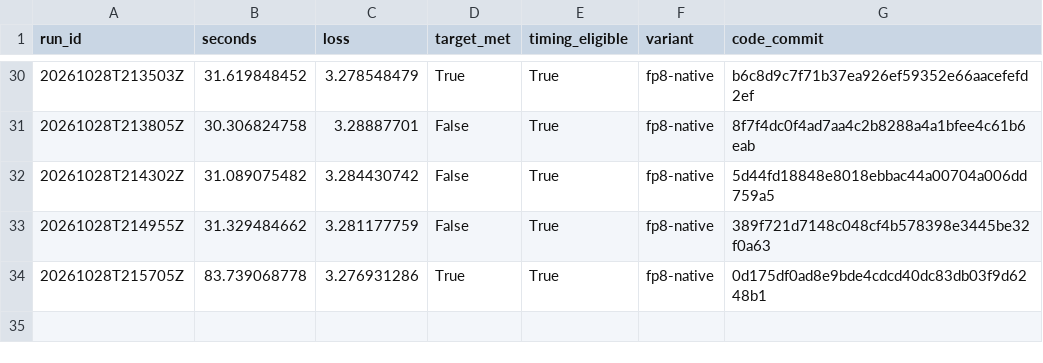
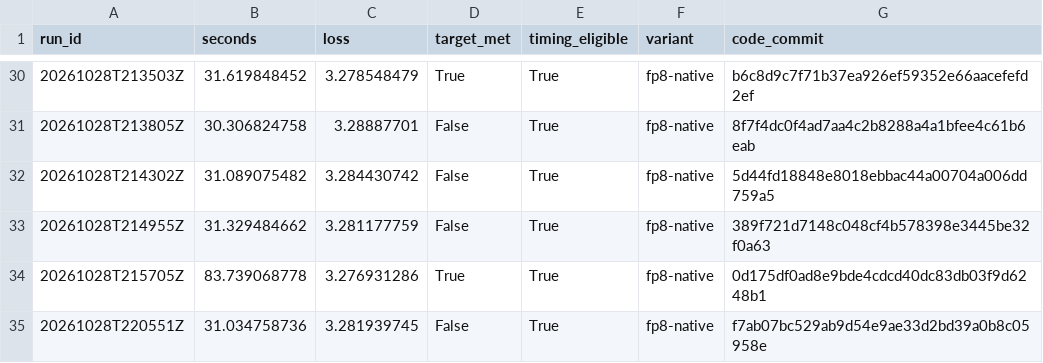
Before and after one commit to curvedinf/modded-nanogpt, a CSV file: research_results/wr_reproduction/h100-research/full-runs.csv, drawn as a sheet; only a part is shown, gaps mark what is left out.

Commit message:
Record near-target sparse-table result and select geometry learning-rate ablation

```diff
--- a/research_results/wr_reproduction/h100-research/full-runs.csv
+++ b/research_results/wr_reproduction/h100-research/full-runs.csv
@@ -34 +34,2 @@ run_id,seconds,loss,target_met,timing_eligible,variant,code_commit
 20261028T215705Z,83.739068778,3.276931286,True,True,fp8-native,0d175df0ad8e9bde4cdcd40dc83db03f9d6248b1
+20261028T220551Z,31.034758736,3.281939745,False,True,fp8-native,f7ab07bc529ab9d54e9ae33d2bd39a0b8c05958e
```
Also changed, not shown: 9 other files.
